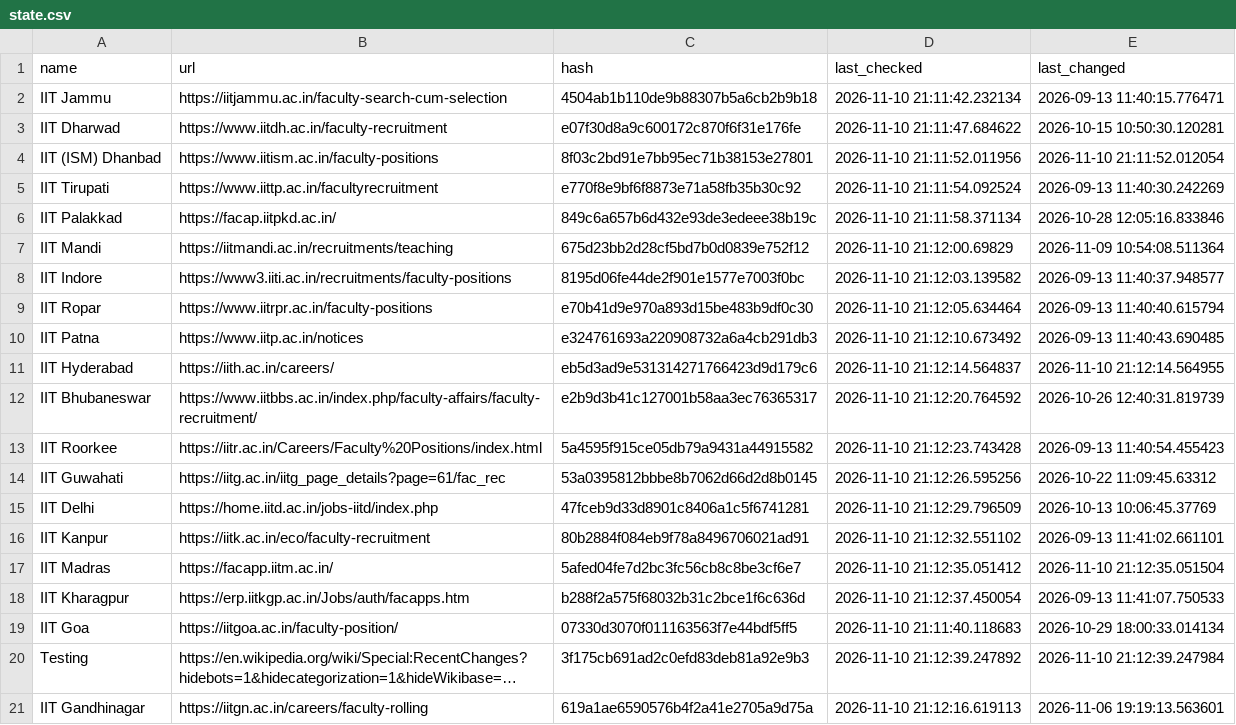
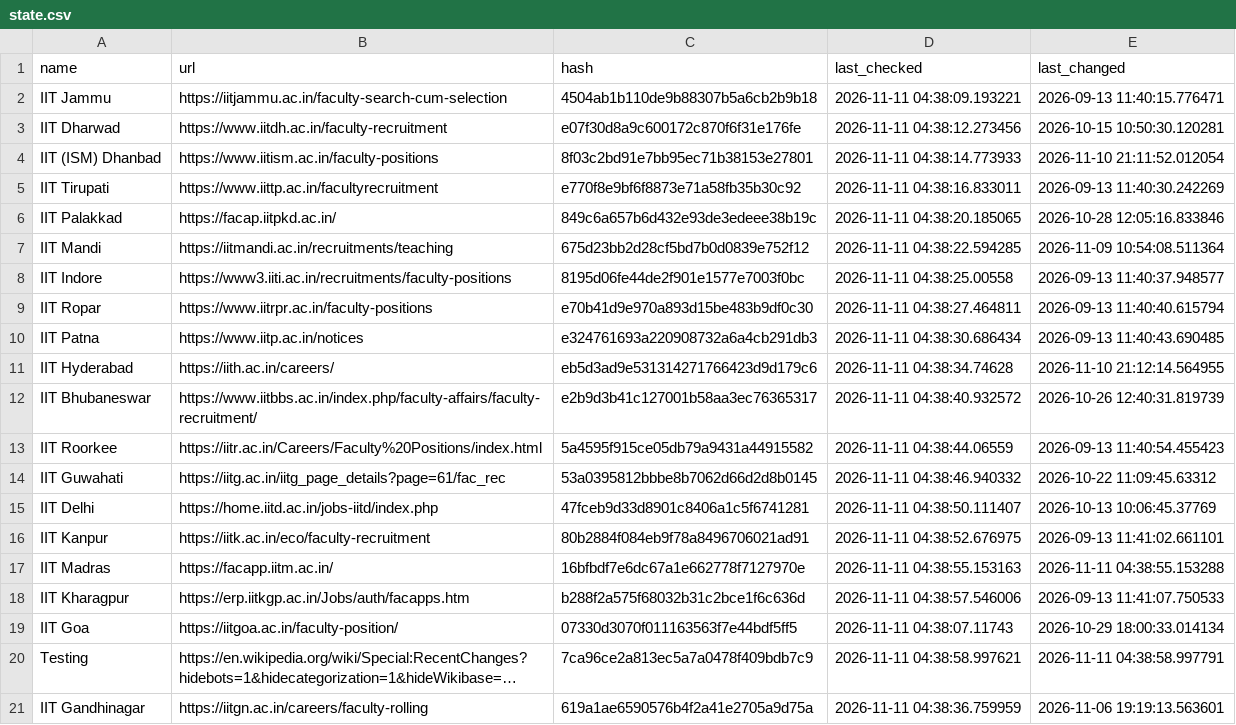
Before and after one commit to AbhibhavS/Faculty_watcher, a CSV file: state.csv, drawn as a sheet; long unchanged cells end in …; the diff names each change by its address in the sheet, - before the commit and + after, or states it on an @@ line.

```diff
--- a/state.csv
+++ b/state.csv
-D2 (last_checked): 2026-11-10 21:11:42.232134
+D2 (last_checked): 2026-11-11 04:38:09.193221
-D3 (last_checked): 2026-11-10 21:11:47.684622
+D3 (last_checked): 2026-11-11 04:38:12.273456
-D4 (last_checked): 2026-11-10 21:11:52.011956
+D4 (last_checked): 2026-11-11 04:38:14.773933
-D5 (last_checked): 2026-11-10 21:11:54.092524
+D5 (last_checked): 2026-11-11 04:38:16.833011
-D6 (last_checked): 2026-11-10 21:11:58.371134
+D6 (last_checked): 2026-11-11 04:38:20.185065
-D7 (last_checked): 2026-11-10 21:12:00.69829
+D7 (last_checked): 2026-11-11 04:38:22.594285
-D8 (last_checked): 2026-11-10 21:12:03.139582
+D8 (last_checked): 2026-11-11 04:38:25.00558
-D9 (last_checked): 2026-11-10 21:12:05.634464
+D9 (last_checked): 2026-11-11 04:38:27.464811
-D10 (last_checked): 2026-11-10 21:12:10.673492
+D10 (last_checked): 2026-11-11 04:38:30.686434
-D11 (last_checked): 2026-11-10 21:12:14.564837
+D11 (last_checked): 2026-11-11 04:38:34.74628
-D12 (last_checked): 2026-11-10 21:12:20.764592
+D12 (last_checked): 2026-11-11 04:38:40.932572
-D13 (last_checked): 2026-11-10 21:12:23.743428
+D13 (last_checked): 2026-11-11 04:38:44.06559
-D14 (last_checked): 2026-11-10 21:12:26.595256
+D14 (last_checked): 2026-11-11 04:38:46.940332
-D15 (last_checked): 2026-11-10 21:12:29.796509
+D15 (last_checked): 2026-11-11 04:38:50.111407
-D16 (last_checked): 2026-11-10 21:12:32.551102
+D16 (last_checked): 2026-11-11 04:38:52.676975
-C17 (hash): 5afed04fe7d2bc3fc56cb8c8be3cf6e7
+C17 (hash): 16bfbdf7e6dc67a1e662778f7127970e
-D17 (last_checked): 2026-11-10 21:12:35.051412
+D17 (last_checked): 2026-11-11 04:38:55.153163
-E17 (last_changed): 2026-11-10 21:12:35.051504
+E17 (last_changed): 2026-11-11 04:38:55.153288
-D18 (last_checked): 2026-11-10 21:12:37.450054
+D18 (last_checked): 2026-11-11 04:38:57.546006
-D19 (last_checked): 2026-11-10 21:11:40.118683
+D19 (last_checked): 2026-11-11 04:38:07.11743
-C20 (hash): 3f175cb691ad2c0efd83deb81a92e9b3
+C20 (hash): 7ca96ce2a813ec5a7a0478f409bdb7c9
-D20 (last_checked): 2026-11-10 21:12:39.247892
+D20 (last_checked): 2026-11-11 04:38:58.997621
-E20 (last_changed): 2026-11-10 21:12:39.247984
+E20 (last_changed): 2026-11-11 04:38:58.997791
-D21 (last_checked): 2026-11-10 21:12:16.619113
+D21 (last_checked): 2026-11-11 04:38:36.759959
```
Also changed, not shown: 1 other file.
